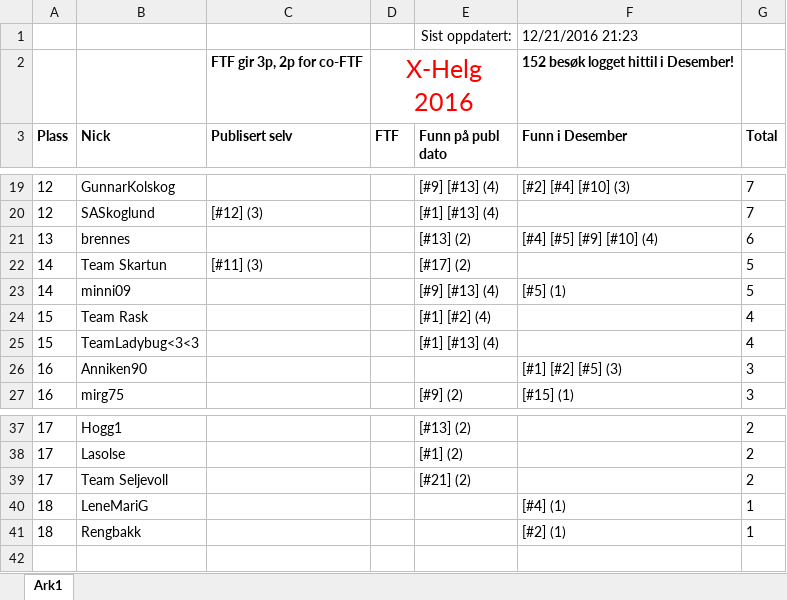
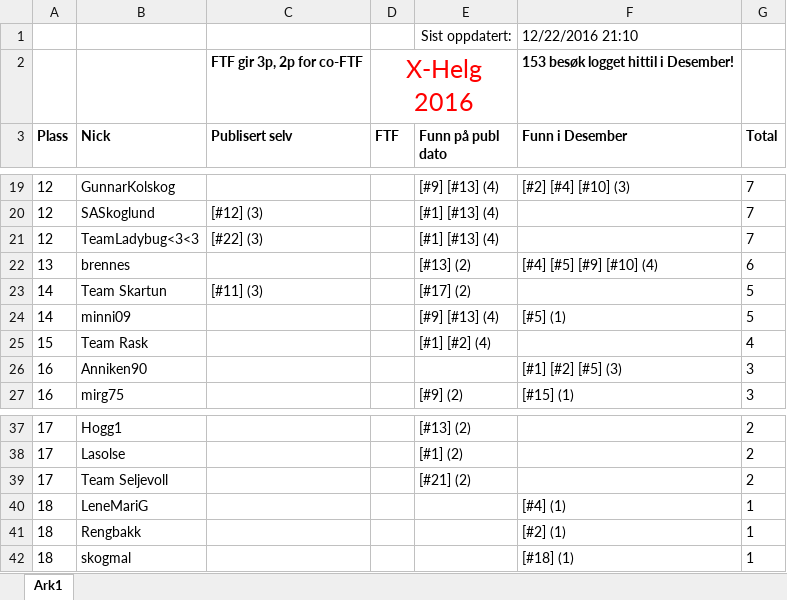
Before and after one commit to tplive/xhelg-stats, an Excel workbook: X-Helg 2016 Statistikk.xlsx, sheet Ark1, drawn as a sheet; only a part is shown, gaps mark what is left out; values as stored, in another font and other column widths than the file's, no borders; removed rows and columns are numbered as before the commit, all else as after; the diff names each change by its address in the sheet, - before the commit and + after, or states it on an @@ line.

```diff
--- a/X-Helg 2016 Statistikk.xlsx (sheet Ark1)
+++ b/X-Helg 2016 Statistikk.xlsx (sheet Ark1)
-F1 (Funn i Desember): 12/21/2016 21:23
+F1 (Funn i Desember): 12/22/2016 21:10
-F2 (Funn i Desember): 152 besøk logget hittil i Desember!
+F2 (Funn i Desember): 153 besøk logget hittil i Desember!
+row 21: 12 | TeamLadybug<3<3 | [#22] (3) |  | [#1] [#13] (4) |  | 7
-row 25: 15 | TeamLadybug<3<3 |  |  | [#1] [#13] (4) |  | 4
+row 42: 18 | skogmal |  |  |  | [#18] (1) | 1
```
Also changed, not shown: 3 other files.
